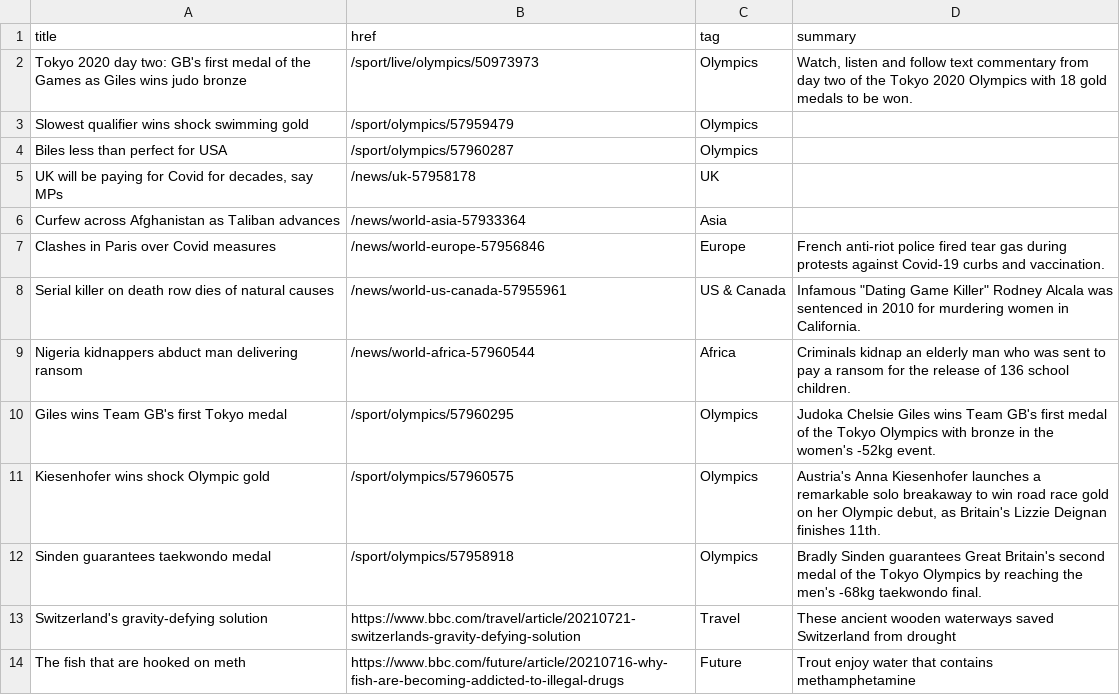
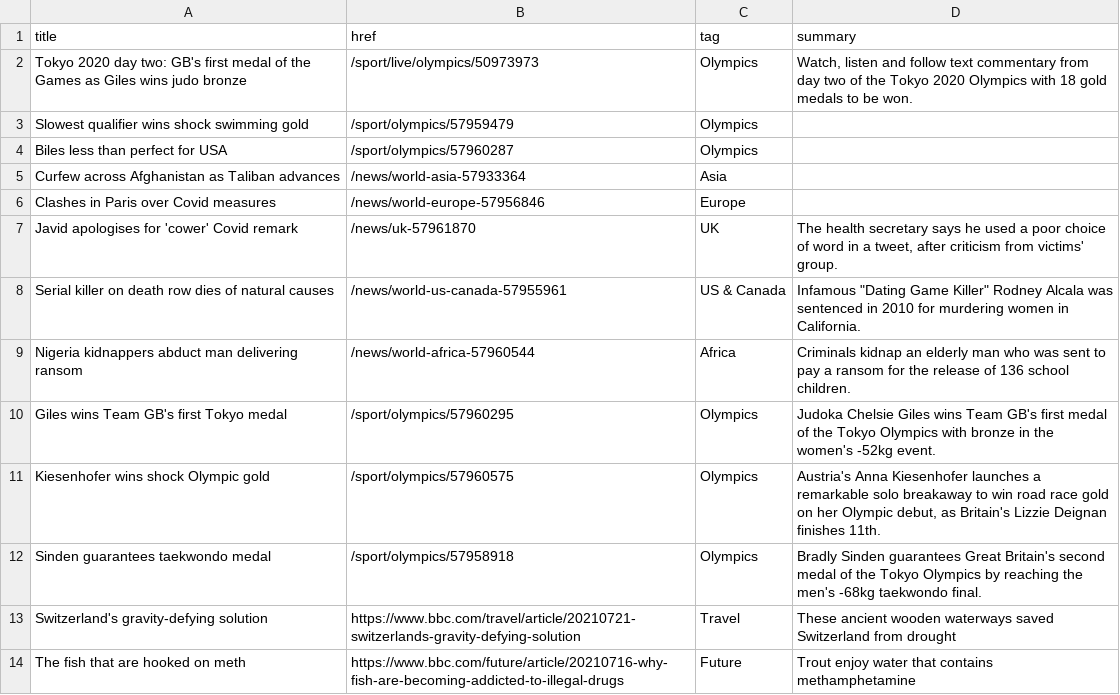
Before and after one commit to Suhailhassanbhat/Covid_Data_Scraper, a CSV file: bbc-headlines.csv, drawn as a sheet; only a part is shown.

```diff
--- a/bbc-headlines.csv
+++ b/bbc-headlines.csv
@@ -4,5 +4,5 @@ Slowest qualifier wins shock swimming gold,/sport/olympics/57959479,Olympics,
 Biles less than perfect for USA,/sport/olympics/57960287,Olympics,
-"UK will be paying for Covid for decades, say MPs",/news/uk-57958178,UK,
 Curfew across Afghanistan as Taliban advances,/news/world-asia-57933364,Asia,
-Clashes in Paris over Covid measures,/news/world-europe-57956846,Europe,French anti-riot police fired tear gas during protests against Covid-19 curbs and vaccination.
+Clashes in Paris over Covid measures,/news/world-europe-57956846,Europe,
+Javid apologises for 'cower' Covid remark,/news/uk-57961870,UK,"The health secretary says he used a poor choice of word in a tweet, after criticism from victims' group."
 Serial killer on death row dies of natural causes,/news/world-us-canada-57955961,US & Canada,"Infamous ""Dating Game Killer"" Rodney Alcala was sentenced in 2010 for murdering women in California."
```
